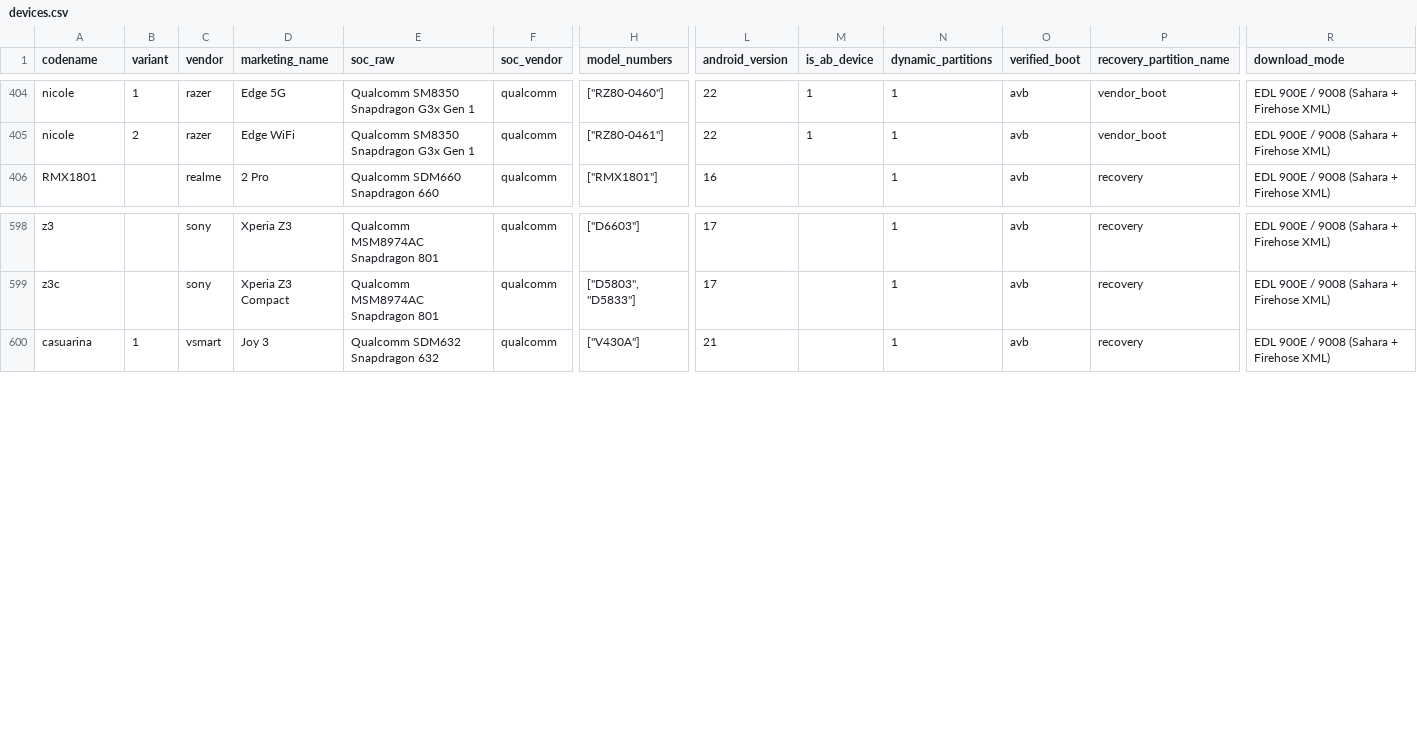
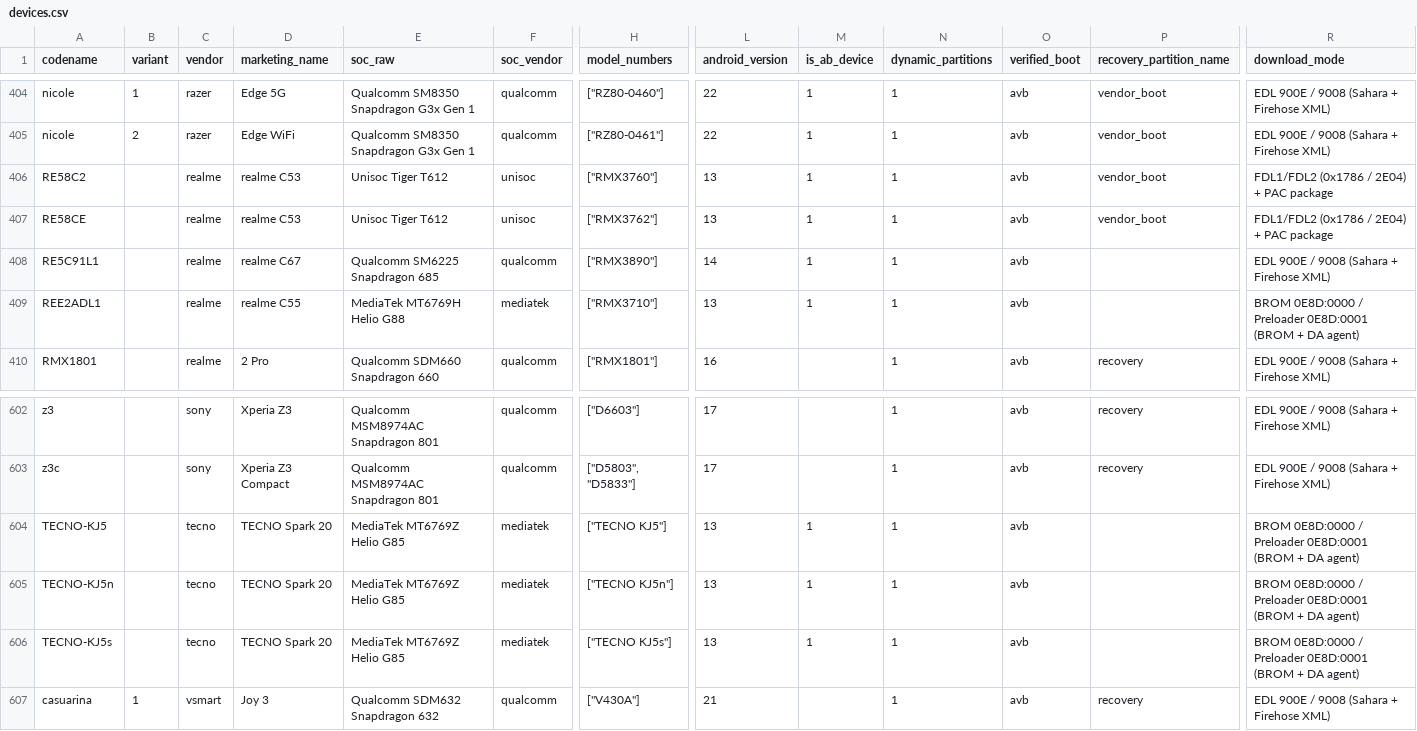
Before and after one commit to jorgeramos2708/fixmyphone, a CSV file: packages/device-db/data/out/devices.csv, drawn as a sheet; only a part is shown, gaps mark what is left out; rows hold the shown columns only; the diff names each change by its address in the sheet, - before the commit and + after, or states it on an @@ line.

Commit message:
Base: primer lote realme/tecno (C53, C55, C67, Spark 20) con A/B verificado
Cierra la brecha de cobertura MX de realme y tecno, que estaban en 0
variantes. Siete altas, cada una con codename = token GMS real
(ro.product.device) y evidencia citada:

- realme C53: RE58C2 (RMX3760) y RE58CE (RMX3762), Unisoc T612, A13,
  2023-05-31. A/B y recovery en vendor_boot segun twrp-rmx3760.
- realme C55: REE2ADL1 (RMX3710), Helio G88, A13, 2023-03-08. A/B con
  super segun el Partitions.mk del arbol de recuperacion.
- realme C67: RE5C91L1 (RMX3890), Snapdragon 685, A14, 2023-12-19. A/B
  con super segun el BoardConfig.mk de twrpdtgen.
- TECNO Spark 20: TECNO-KJ5, TECNO-KJ5n y TECNO-KJ5s, Helio G85, A13
  HiOS, 2023-12-01. A/B con super segun el BoardConfig.mk de KJ5.

is_ab_device: true en las siete, con la fuente que lo demuestra; sin
eso, ab_desconocido habria subido de 467 y db:verify habria fallado.
recovery_partition_name: vendor_boot solo en el C53, que es lo unico
con fuente citable; las otras cinco quedan sin ese campo y el pipeline
las marca como brecha 'sin_recovery_partition' en vez de suponer 'recovery'.

La cola del TODO documenta lo que NO se cura y por que: Honor (X8b, X9a,
X7b, 90), vivo Y36, OPPO A17, infinix e itel siguen con 0 variantes. Sus
tokens GMS ya estan citados en el TODO, pero falta A/B verificable; sin
el, curarlos seria subir ab_desconocido a cambio de admitir cobertura.

Conteos: 756 -> 763 variantes, 48,908 alias sin cambio, 547 sin sufijo,
727 con fecha de las 763, e IFT desconocido 652 -> 659 (realme y tecno
no tienen tabla de certificados accesible, que es 'no se busco' y no
'no homologado'). db:verify sin regresion: 0/0/242/467/175.

```diff
--- a/packages/device-db/data/out/devices.csv
+++ b/packages/device-db/data/out/devices.csv
+row 406: RE58C2 |  | realme | realme C53 | Unisoc Tiger T612 | unisoc | ["RMX3760"] | 13 | 1 | 1 | avb | vendor_boot | FDL1/FDL2 (0x1786 / 2E04) + PAC package
+row 407: RE58CE |  | realme | realme C53 | Unisoc Tiger T612 | unisoc | ["RMX3762"] | 13 | 1 | 1 | avb | vendor_boot | FDL1/FDL2 (0x1786 / 2E04) + PAC package
+row 408: RE5C91L1 |  | realme | realme C67 | Qualcomm SM6225 Snapdragon 685 | qualcomm | ["RMX3890"] | 14 | 1 | 1 | avb |  | EDL 900E / 9008 (Sahara + Firehose XML)
+row 409: REE2ADL1 |  | realme | realme C55 | MediaTek MT6769H Helio G88 | mediatek | ["RMX3710"] | 13 | 1 | 1 | avb |  | BROM 0E8D:0000 / Preloader 0E8D:0001 (BROM + DA agent)
+row 604: TECNO-KJ5 |  | tecno | TECNO Spark 20 | MediaTek MT6769Z Helio G85 | mediatek | ["TECNO KJ5"] | 13 | 1 | 1 | avb |  | BROM 0E8D:0000 / Preloader 0E8D:0001 (BROM + DA agent)
+row 605: TECNO-KJ5n |  | tecno | TECNO Spark 20 | MediaTek MT6769Z Helio G85 | mediatek | ["TECNO KJ5n"] | 13 | 1 | 1 | avb |  | BROM 0E8D:0000 / Preloader 0E8D:0001 (BROM + DA agent)
+row 606: TECNO-KJ5s |  | tecno | TECNO Spark 20 | MediaTek MT6769Z Helio G85 | mediatek | ["TECNO KJ5s"] | 13 | 1 | 1 | avb |  | BROM 0E8D:0000 / Preloader 0E8D:0001 (BROM + DA agent)
```
Also changed, not shown: 13 other files.
